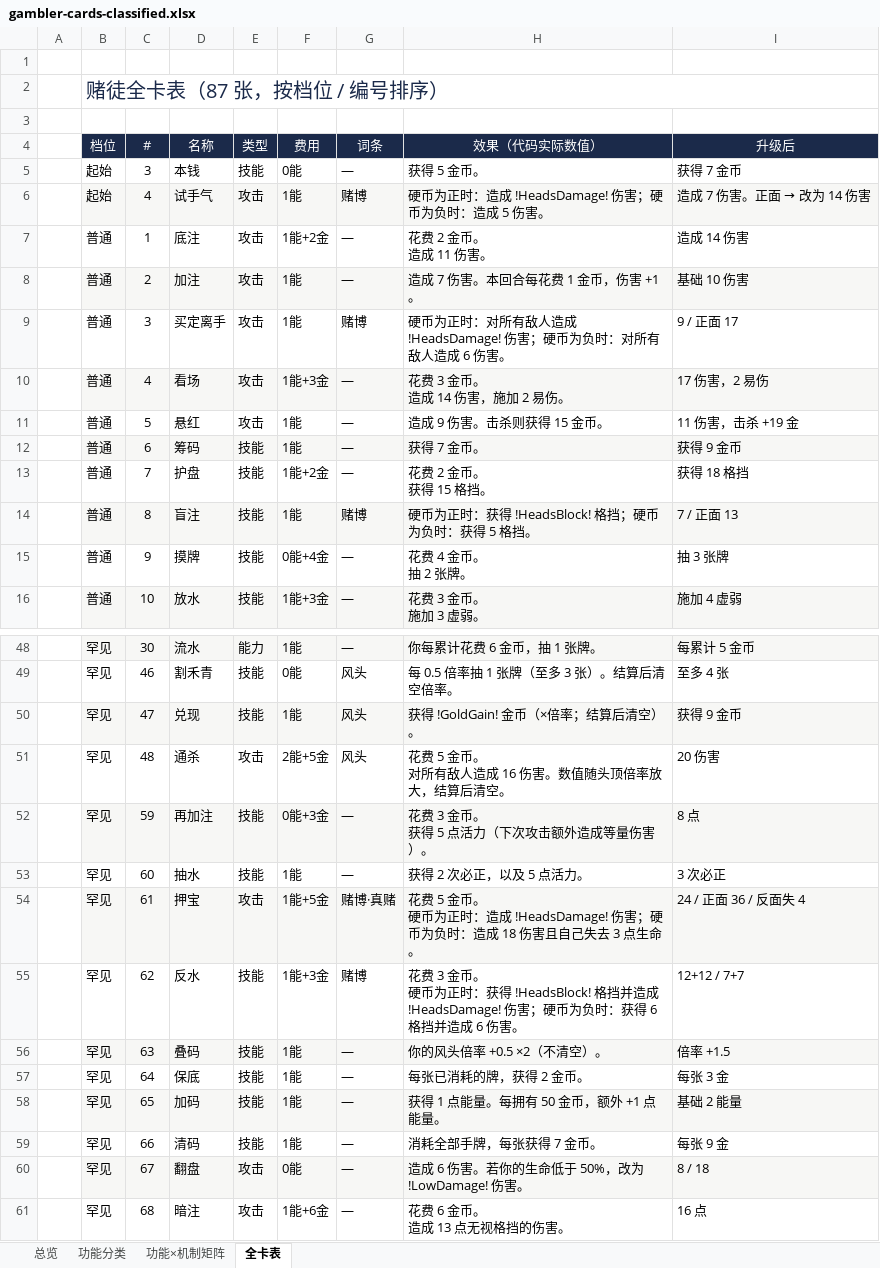
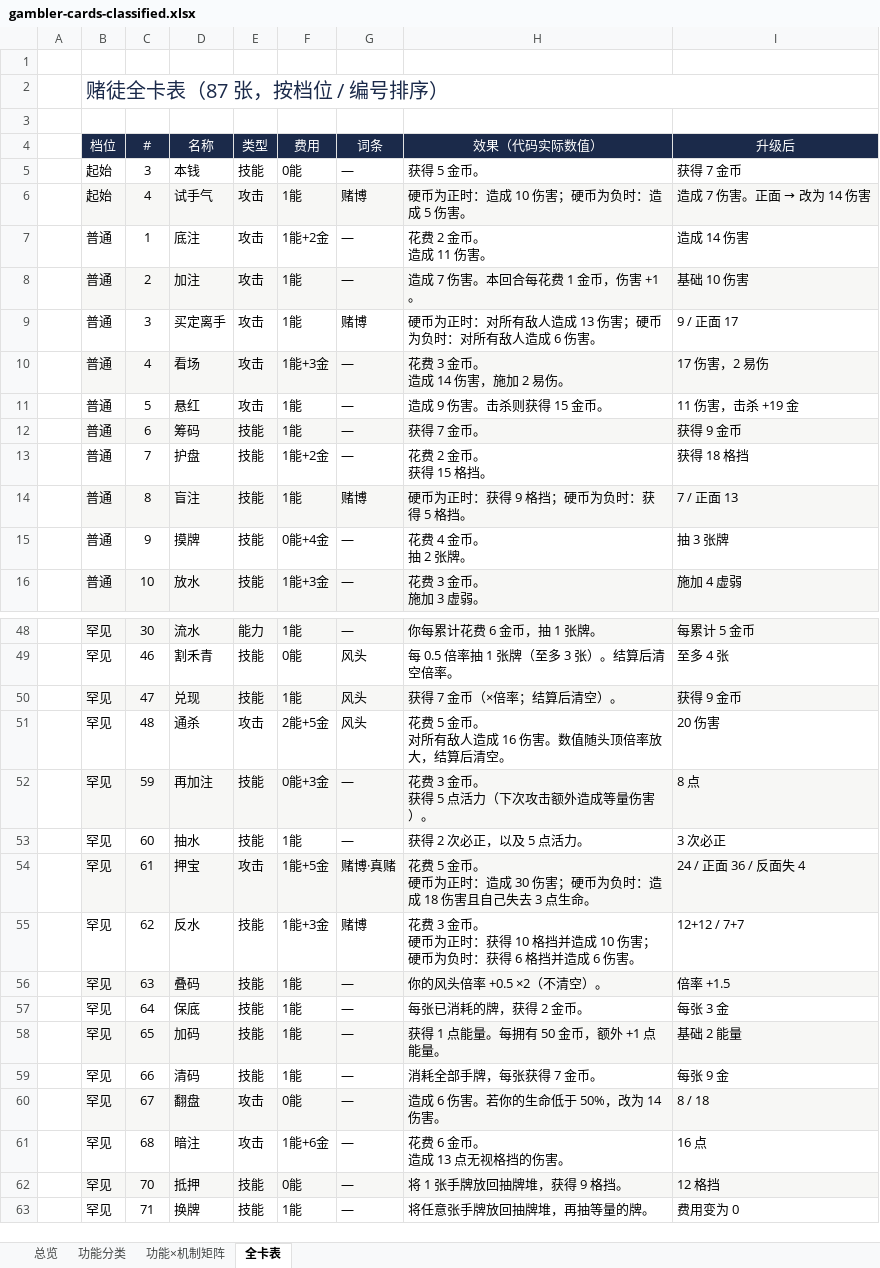
Before and after one commit to hknnn99222/sts2-mod, an Excel workbook: docs/design/gambler-cards-classified.xlsx, sheet 全卡表, drawn as a sheet; only a part is shown, gaps mark what is left out; the shorter side is filled out with more unchanged rows; values as stored, in another font and other column widths than the file's, no borders; the diff covers the shown part only; the diff names each change by its address in the sheet, - before the commit and + after, or states it on an @@ line.

Commit message:
文档全面校验：卡表类文档从 v1.8 更新到 v1.15
- 分类表（classified.md/xlsx）抬头改为自动读取设计文档最新版本号（不再写死 v1.8/76 张），
  重生成后为「v1.15，87 张：起始 2 + 常规 85」
- gen_card_table.py 支持具名 Damage/Block 变量与自定义 Var（HeadsDamage/HotDamage/
  LowDamage/GoldGain 等），分类表不再出现未替换的 !占位符!
- 梭哈卡面描述从「27×X」改为读 !D!（与 20×X 同步）
- gambler-design.xlsx 角色总览抬头 v1.7 → v1.15；技术设计抬头补到 v1.15/85 张
- 设计文档爆机头奖 +25→+30 金；v1.8 历史注记补「v1.9 起 85 张」
- HANDOFF：词条挂载数 14/10 → 13/9；v1.13 行的类型分布改回当时口径 31/44/10
- 逐格校验两份 xlsx 与设计文档：85 行 × 7 列零差异；--audit 四处文档与代码一致

```diff
--- a/docs/design/gambler-cards-classified.xlsx (sheet 全卡表)
+++ b/docs/design/gambler-cards-classified.xlsx (sheet 全卡表)
-H6 (效果（代码实际数值）): 硬币为正时：造成 !HeadsDamage! 伤害；硬币为负时：造成 5 伤害。
+H6 (效果（代码实际数值）): 硬币为正时：造成 10 伤害；硬币为负时：造成 5 伤害。
-H9 (效果（代码实际数值）): 硬币为正时：对所有敌人造成 !HeadsDamage! 伤害；硬币为负时：对所有敌人造成 6 伤害。
+H9 (效果（代码实际数值）): 硬币为正时：对所有敌人造成 13 伤害；硬币为负时：对所有敌人造成 6 伤害。
-H14 (效果（代码实际数值）): 硬币为正时：获得 !HeadsBlock! 格挡；硬币为负时：获得 5 格挡。
+H14 (效果（代码实际数值）): 硬币为正时：获得 9 格挡；硬币为负时：获得 5 格挡。
-H50 (效果（代码实际数值）): 获得 !GoldGain! 金币（×倍率；结算后清空）。
+H50 (效果（代码实际数值）): 获得 7 金币（×倍率；结算后清空）。
-H54 (效果（代码实际数值）): …：造成 !HeadsDamage! 伤害；硬…
+H54 (效果（代码实际数值）): …：造成 30 伤害；硬…
-H55 (效果（代码实际数值）): …：获得 !HeadsBlock! 格挡并造成 !HeadsDamage! 伤害；硬…
+H55 (效果（代码实际数值）): …：获得 10 格挡并造成 10 伤害；硬…
-H60 (效果（代码实际数值）): 造成 6 伤害。若你的生命低于 50%，改为 !LowDamage! 伤害。
+H60 (效果（代码实际数值）): 造成 6 伤害。若你的生命低于 50%，改为 14 伤害。
```
Also changed, not shown: 5 edited cells elsewhere in this sheet, sheet 功能分类, sheet 总览, docs/design/gambler-design.xlsx, 6 other files.
